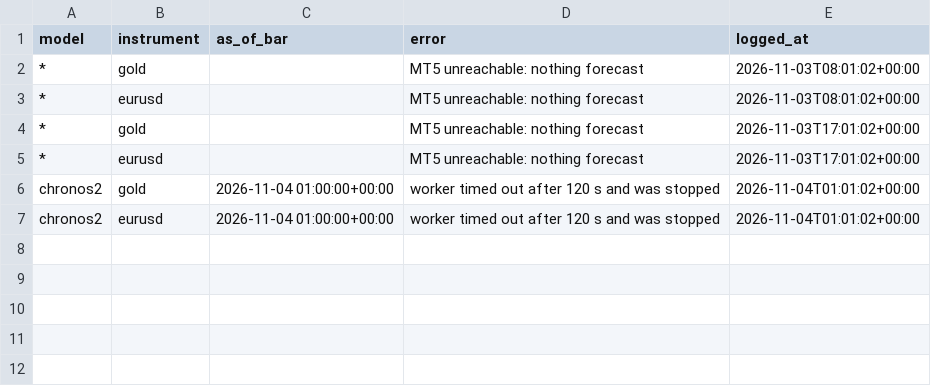
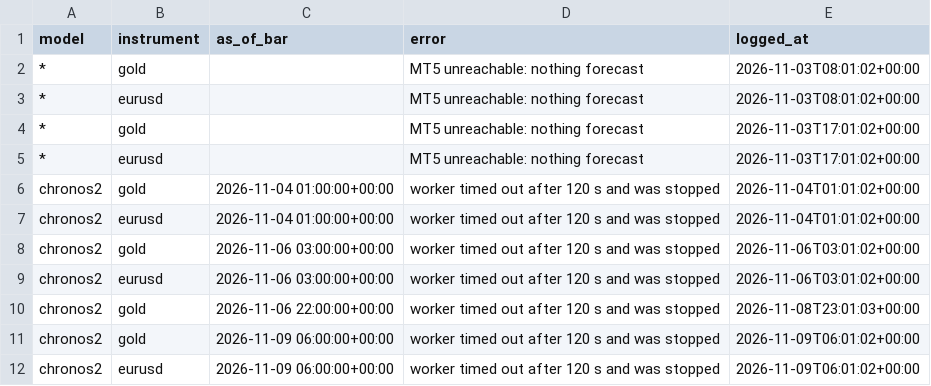
Before and after one commit to velizarMitov/EURUSD-prophet, a CSV file: results/external_tsfm/forward/failures.csv, drawn as a sheet; the diff names each change by its address in the sheet, - before the commit and + after, or states it on an @@ line.

```diff
--- a/results/external_tsfm/forward/failures.csv
+++ b/results/external_tsfm/forward/failures.csv
+row 8: chronos2 | gold | 2026-11-06 03:00:00+00:00 | worker timed out after 120 s and was stopped | 2026-11-06T03:01:02+00:00
+row 9: chronos2 | eurusd | 2026-11-06 03:00:00+00:00 | worker timed out after 120 s and was stopped | 2026-11-06T03:01:02+00:00
+row 10: chronos2 | gold | 2026-11-06 22:00:00+00:00 | worker timed out after 120 s and was stopped | 2026-11-08T23:01:03+00:00
+row 11: chronos2 | gold | 2026-11-09 06:00:00+00:00 | worker timed out after 120 s and was stopped | 2026-11-09T06:01:02+00:00
+row 12: chronos2 | eurusd | 2026-11-09 06:00:00+00:00 | worker timed out after 120 s and was stopped | 2026-11-09T06:01:02+00:00
```
Also changed, not shown: results/forward_eval/gaps.csv, results/forward_eval/refit_failures.csv, 25 other files.
